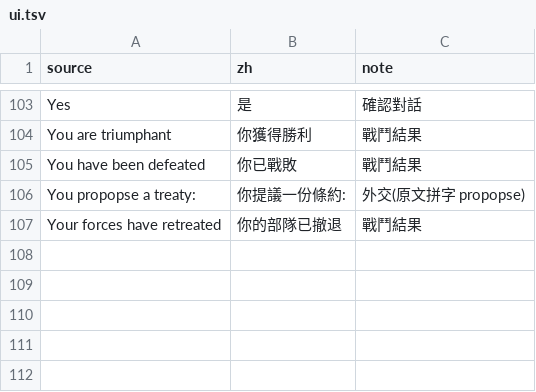
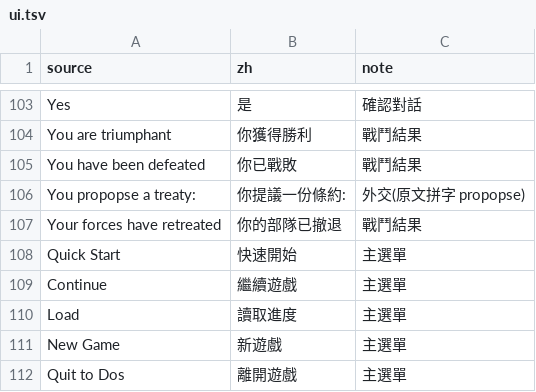
Before and after one commit to wicanr2/master-of-magic-cht, a TSV file: docs/strings/ui.tsv, drawn as a sheet; only a part is shown, gaps mark what is left out.

```diff
--- a/docs/strings/ui.tsv
+++ b/docs/strings/ui.tsv
@@ -107 +107,6 @@ You propopse a treaty:	你提議一份條約:	外交(原文拼字 propopse)
 Your forces have retreated	你的部隊已撤退	戰鬥結果
+Quick Start	快速開始	主選單
+Continue	繼續遊戲	主選單
+Load	讀取進度	主選單
+New Game	新遊戲	主選單
+Quit to Dos	離開遊戲	主選單
```
Also changed, not shown: 2 other files.
